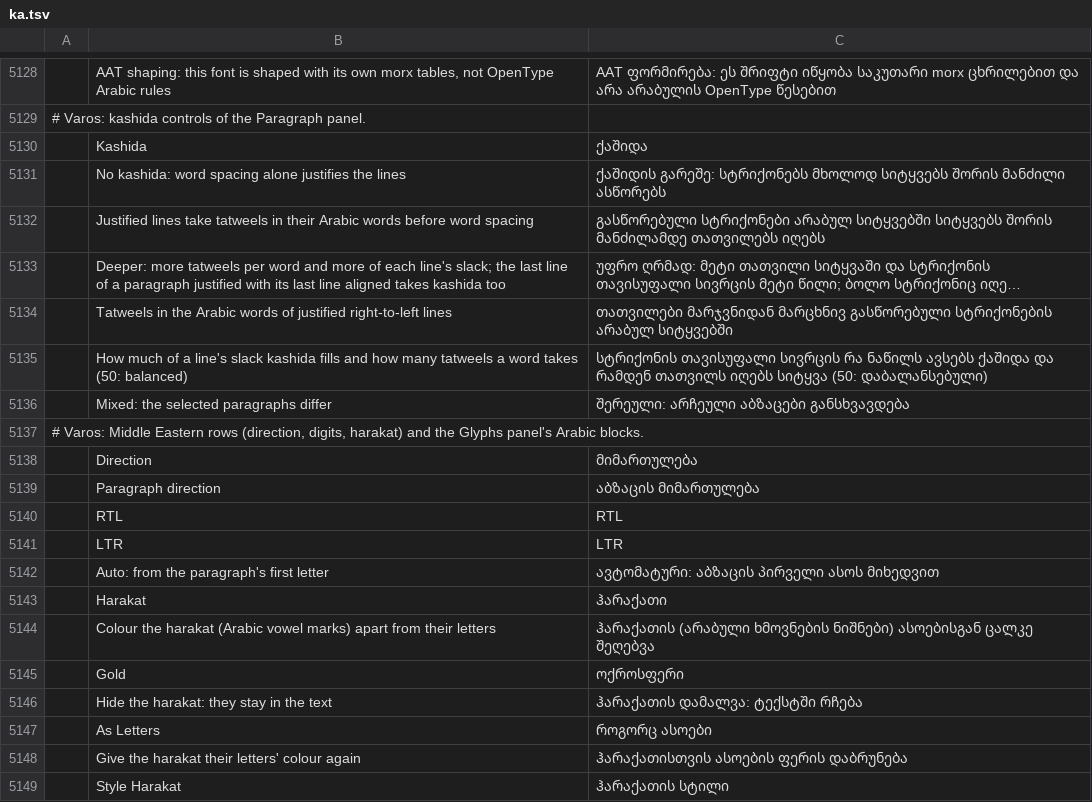
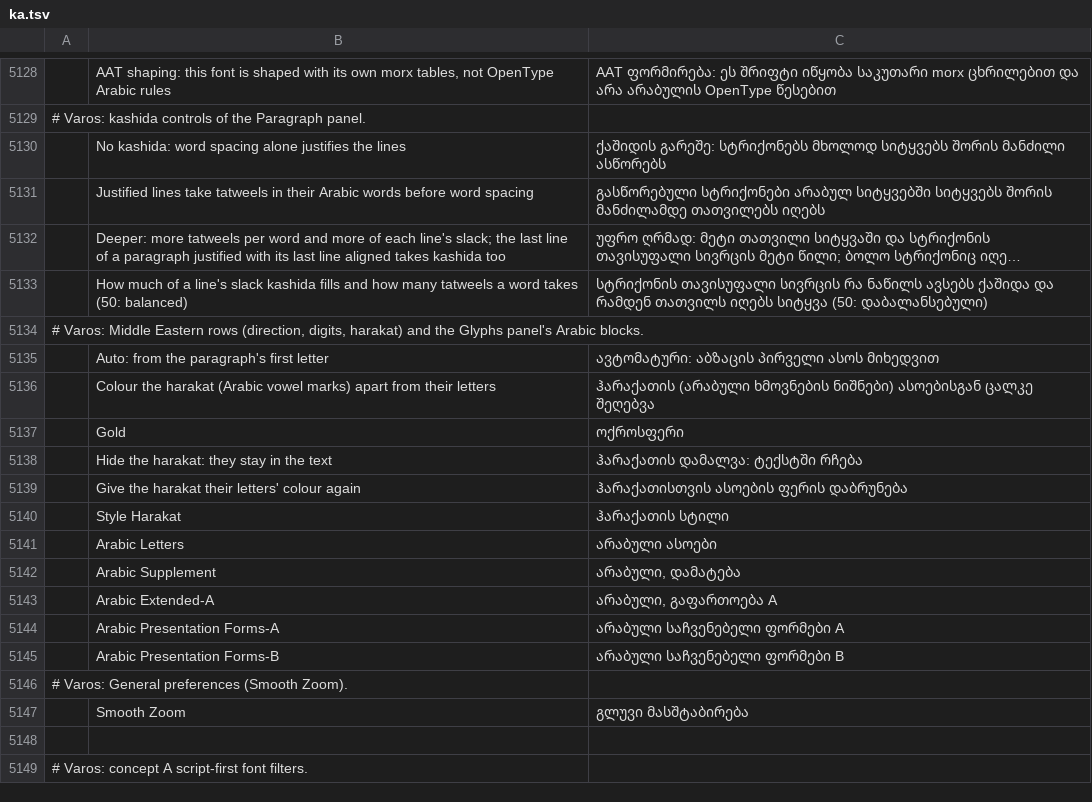
Before and after one commit to thisisgomaa/varos, a TSV file: crates/ui-egui/src/i18n/ka.tsv, drawn as a sheet; only a part is shown, gaps mark what is left out; the shorter side is filled out with more unchanged rows; long unchanged cells end in …; removed rows and columns are numbered as before the commit, all else as after; the diff covers the shown part only; the diff names each change by its address in the sheet, - before the commit and + after, or states it on an @@ line.

Commit message:
feat(ui): Middle Eastern groups redesigned — icon direction buttons, icon+label kashida, strength rail+field, digits dropdown with glyphs, harakat colour well + presets + toggles (Opus 5.5)

```diff
--- a/crates/ui-egui/src/i18n/ka.tsv
+++ b/crates/ui-egui/src/i18n/ka.tsv
-row 5130:  | Kashida | ქაშიდა
-row 5134:  | Tatweels in the Arabic words of justified right-to-left lines | თათვილები მარჯვნიდან მარცხნივ გასწორებული სტრიქონების არაბულ სიტყვებში
-row 5136:  | Mixed: the selected paragraphs differ | შერეული: არჩეული აბზაცები განსხვავდება
-row 5138:  | Direction | მიმართულება
-row 5139:  | Paragraph direction | აბზაცის მიმართულება
-row 5140:  | RTL | RTL
-row 5141:  | LTR | LTR
-row 5143:  | Harakat | ჰარაქათი
-row 5147:  | As Letters | როგორც ასოები
```
Also changed, not shown: 8 added rows elsewhere in this file, crates/ui-egui/src/i18n/bg.tsv, crates/ui-egui/src/i18n/el.tsv, 40 other files.
